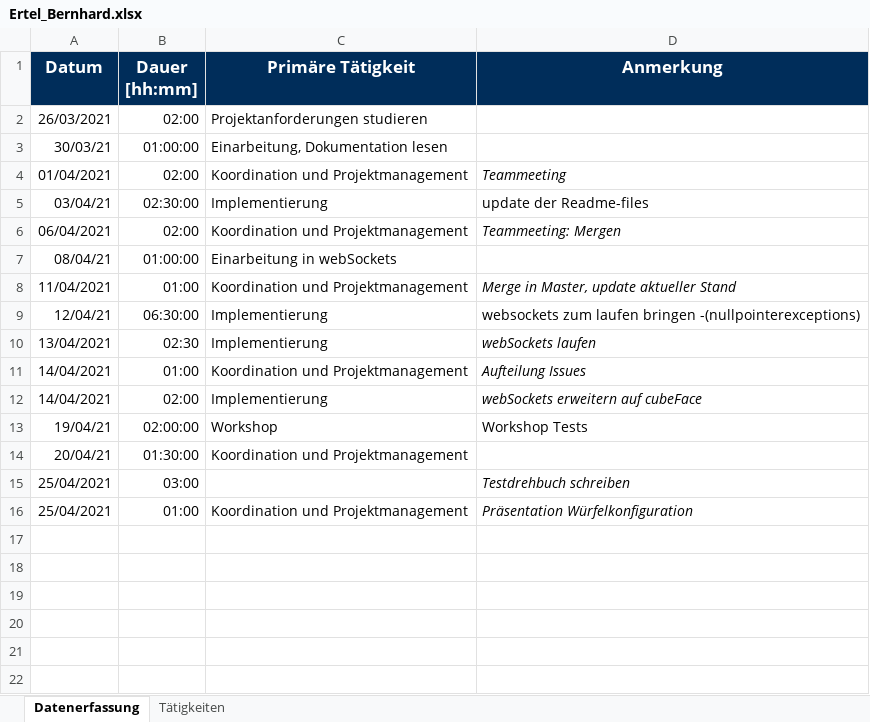
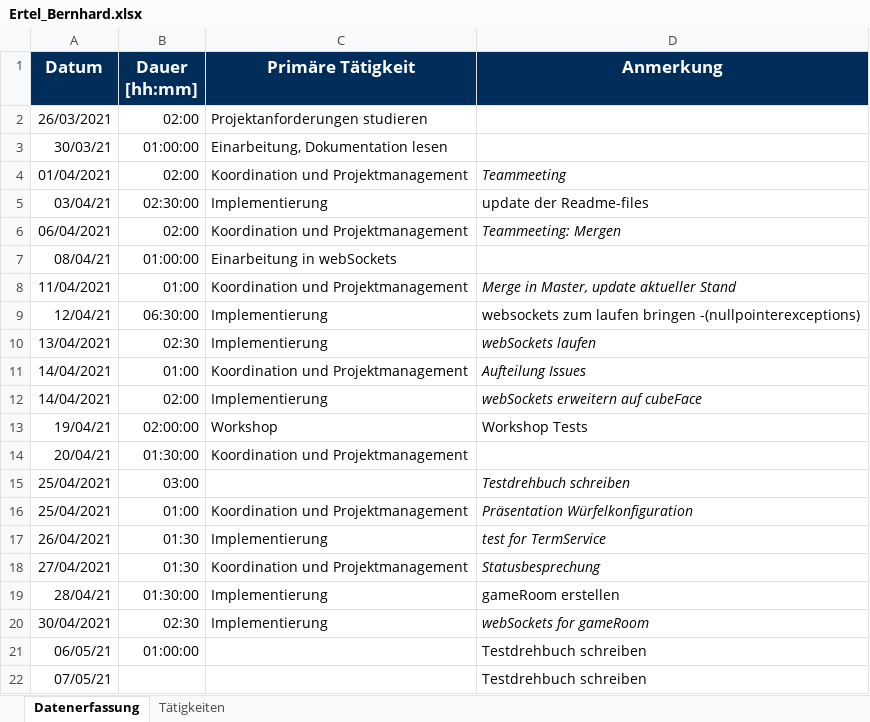
Before and after one commit to b-ertel/TimeGuess-Game, an Excel workbook: time-records/Ertel_Bernhard.xlsx, sheet Datenerfassung, drawn as a sheet; values as stored, in another font and other column widths than the file's, no borders; the diff names each change by its address in the sheet, - before the commit and + after, or states it on an @@ line.

Commit message:
further test in the scenario and adaptation of Konzeptbeschreibung

```diff
--- a/time-records/Ertel_Bernhard.xlsx (sheet Datenerfassung)
+++ b/time-records/Ertel_Bernhard.xlsx (sheet Datenerfassung)
+row 17: 26/04/2021 | 01:30 | Implementierung | test for TermService
+row 18: 27/04/2021 | 01:30 | Koordination und Projektmanagement | Statusbesprechung
+row 19: 28/04/21 | 01:30:00 | Implementierung | gameRoom erstellen
+row 20: 30/04/2021 | 02:30 | Implementierung | webSockets for gameRoom
+row 21: 06/05/21 | 01:00:00 |  | Testdrehbuch schreiben
+row 22: 07/05/21 |  |  | Testdrehbuch schreiben
```
Also changed, not shown: 1 other file.
